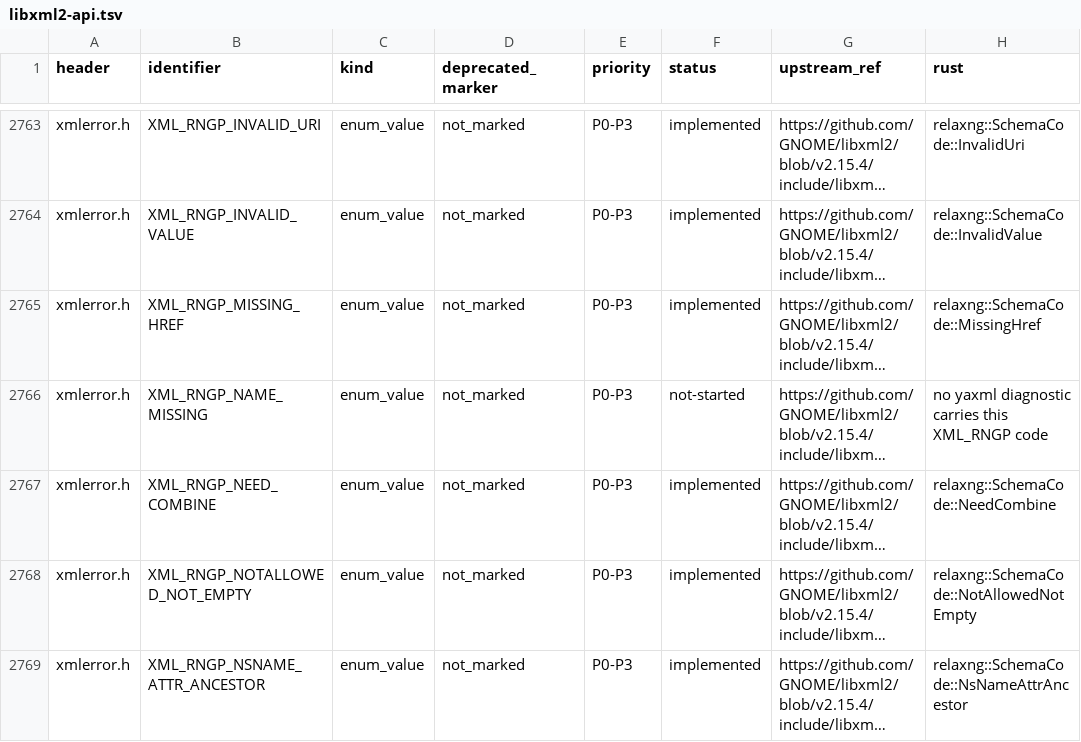
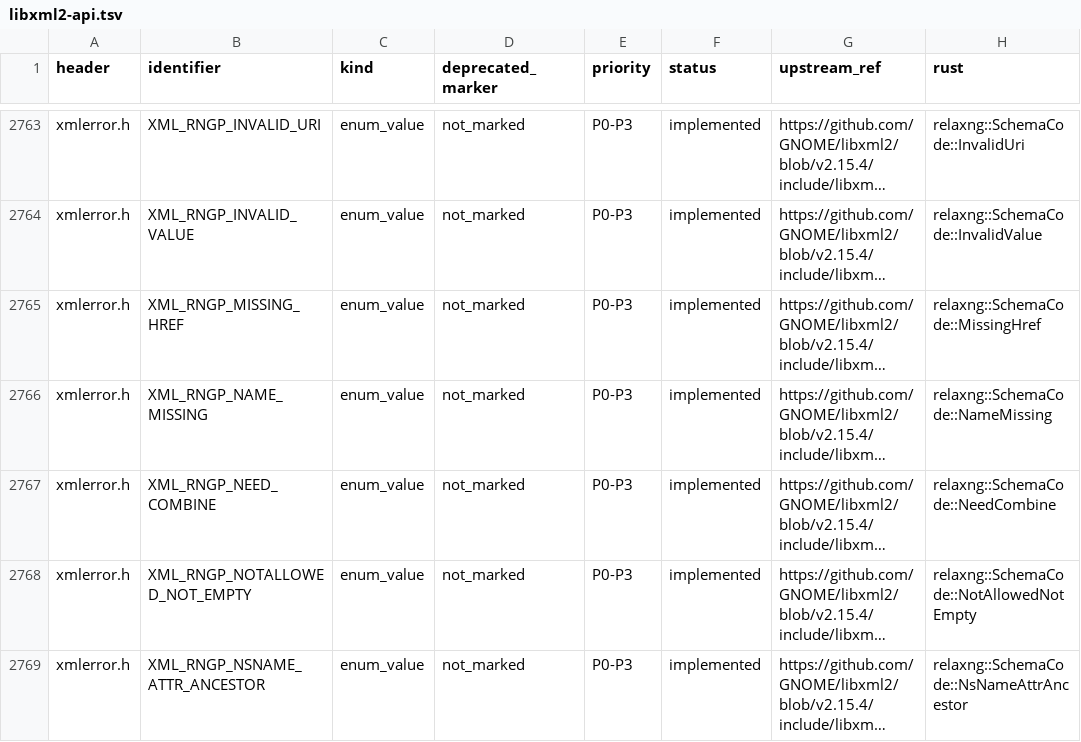
Before and after one commit to pbdeuchler/yaxml, a TSV file: docs/libxml2-api.tsv, drawn as a sheet; only a part is shown, gaps mark what is left out; long unchanged cells end in …; the diff covers the shown part only; the diff names each change by its address in the sheet, - before the commit and + after, or states it on an @@ line.

```diff
--- a/docs/libxml2-api.tsv
+++ b/docs/libxml2-api.tsv
-F2766 (status): not-started
+F2766 (status): implemented
-H2766 (rust): no yaxml diagnostic carries this XML_RNGP code
+H2766 (rust): relaxng::SchemaCode::NameMissing
```
Also changed, not shown: 38 edited cells elsewhere in this file, 7 other files.
